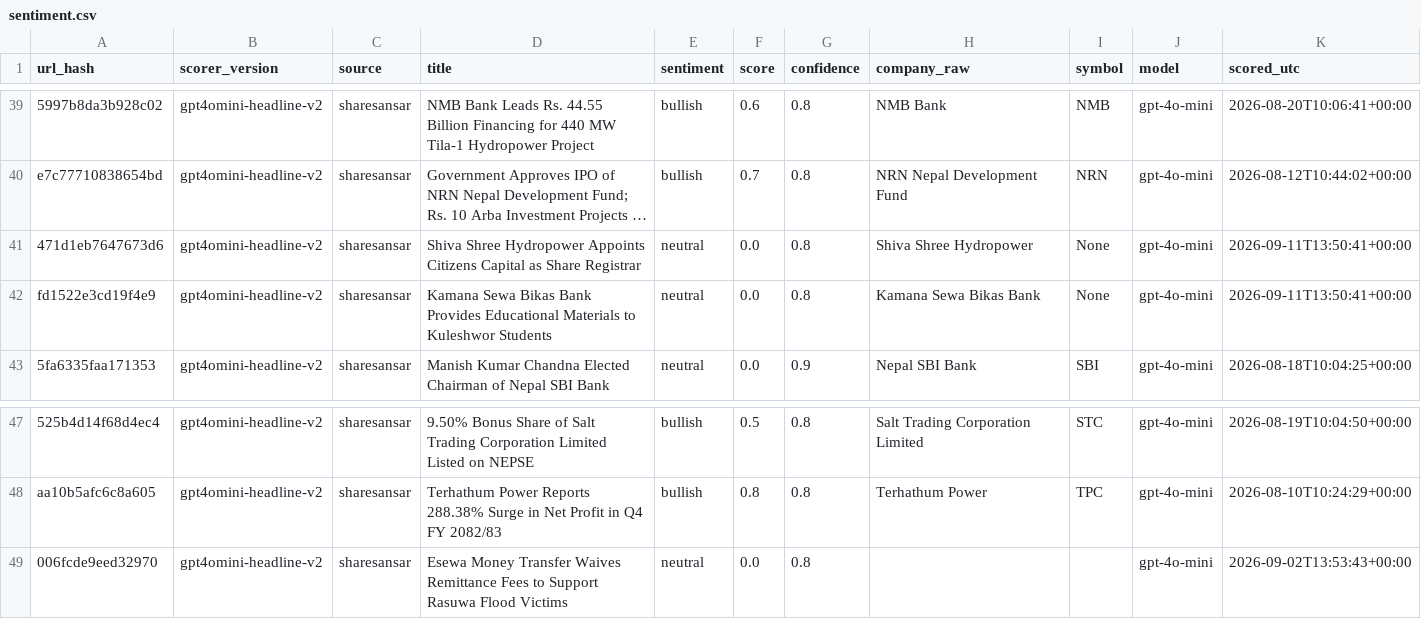
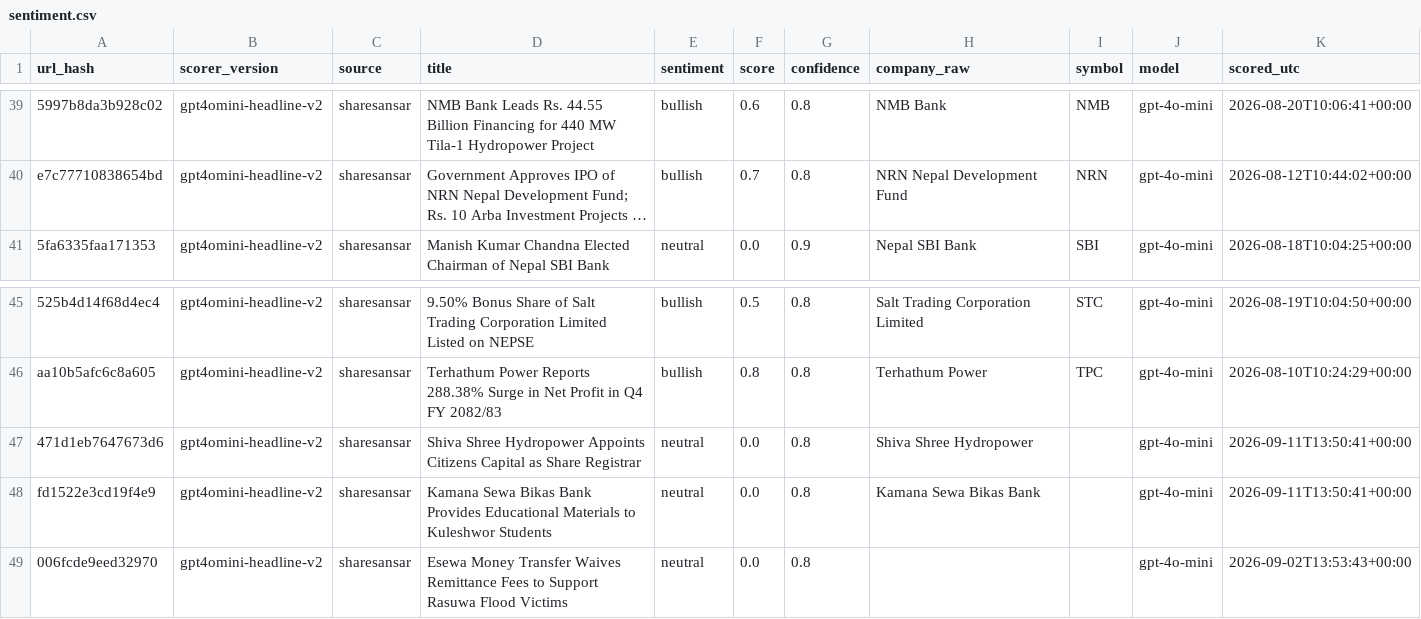
Before and after one commit to Aabaran7/nepse-forecast, a CSV file: data-mirror/news/sentiment.csv, drawn as a sheet; only a part is shown, gaps mark what is left out; long unchanged cells end in …; removed rows and columns are numbered as before the commit, all else as after; the diff names each change by its address in the sheet, - before the commit and + after, or states it on an @@ line.

```diff
--- a/data-mirror/news/sentiment.csv
+++ b/data-mirror/news/sentiment.csv
-row 41: 471d1eb7647673d6 | gpt4omini-headline-v2 | sharesansar | Shiva Shree Hydropower Appoints Citizens Capital as Share Registrar | neutral | 0.0 | 0.8 | Shiva Shree Hydropower | None | gpt-4o-mini | 2026-09-11T13:50:41+00:00
-row 42: fd1522e3cd19f4e9 | gpt4omini-headline-v2 | sharesansar | Kamana Sewa Bikas Bank Provides Educational Materials to Kuleshwor Students | neutral | 0.0 | 0.8 | Kamana Sewa Bikas Bank | None | gpt-4o-mini | 2026-09-11T13:50:41+00:00
+row 47: 471d1eb7647673d6 | gpt4omini-headline-v2 | sharesansar | Shiva Shree Hydropower Appoints Citizens Capital as Share Registrar | neutral | 0.0 | 0.8 | Shiva Shree Hydropower |  | gpt-4o-mini | 2026-09-11T13:50:41+00:00
+row 48: fd1522e3cd19f4e9 | gpt4omini-headline-v2 | sharesansar | Kamana Sewa Bikas Bank Provides Educational Materials to Kuleshwor Students | neutral | 0.0 | 0.8 | Kamana Sewa Bikas Bank |  | gpt-4o-mini | 2026-09-11T13:50:41+00:00
```
Also changed, not shown: data-mirror/archive/_manifest.csv, data-mirror/news/_manifest.csv, 2 other files.
